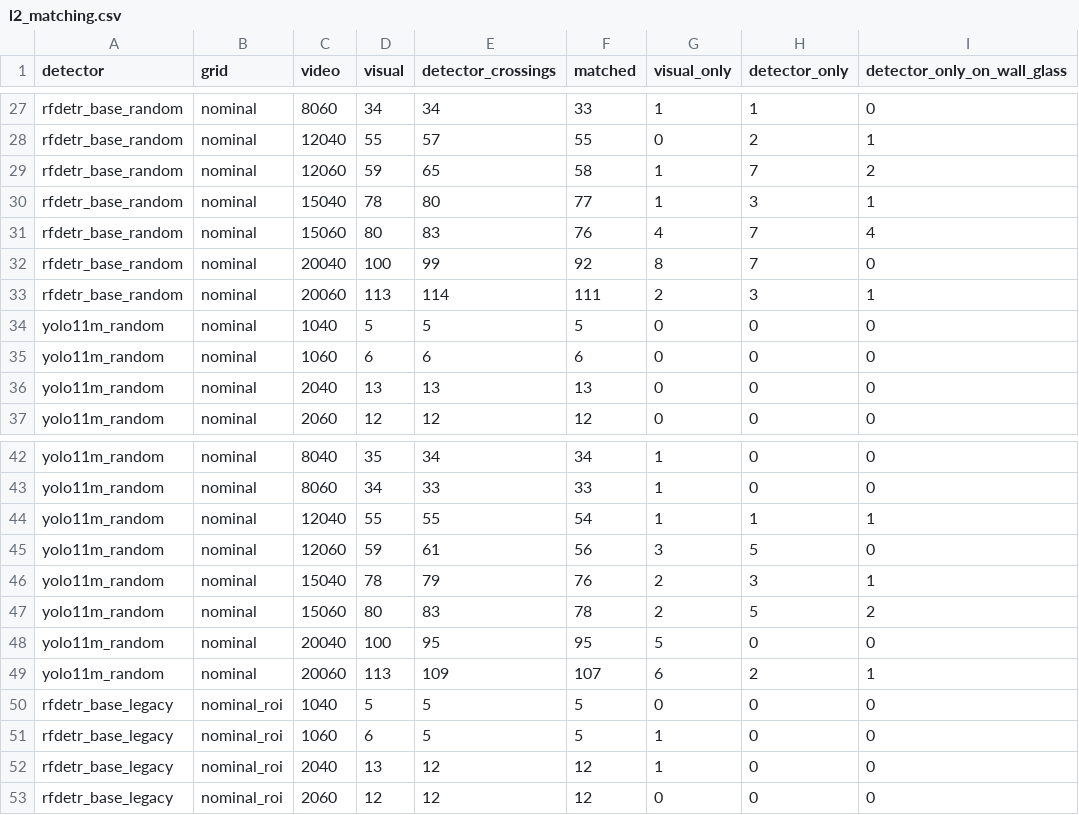
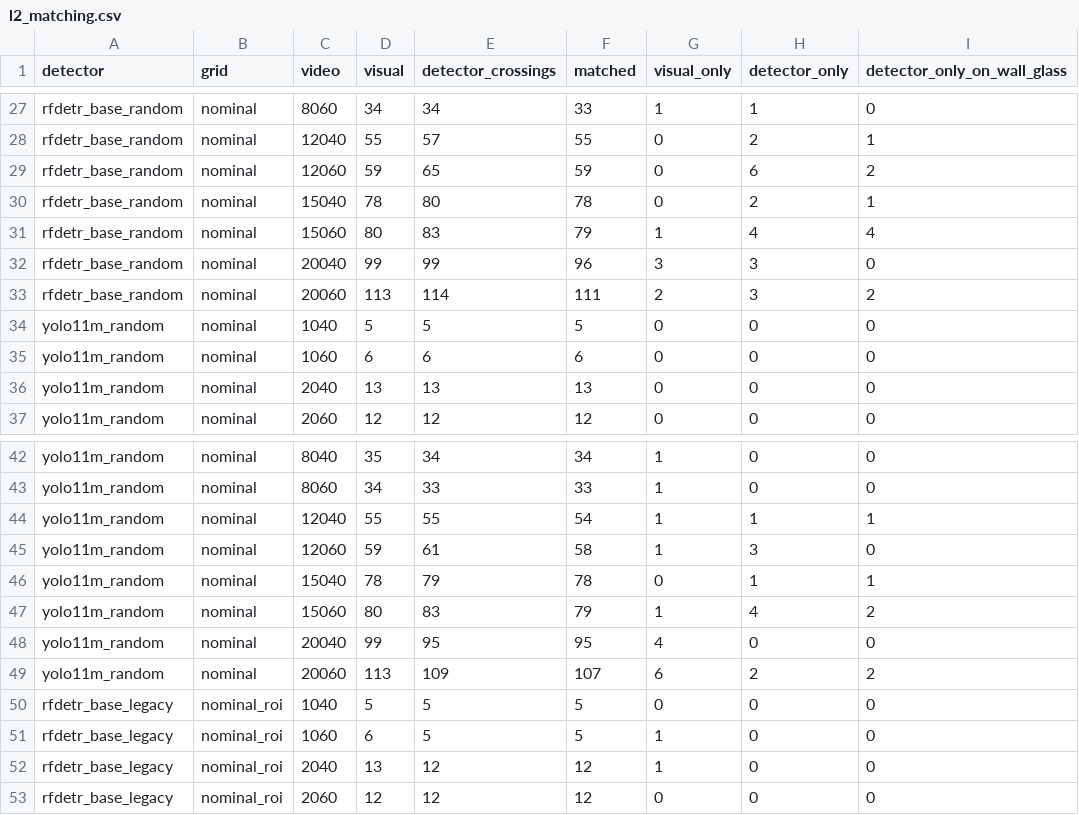
Before and after one commit to enesgul23/trackwood, a CSV file: results/l2_matching.csv, drawn as a sheet; only a part is shown, gaps mark what is left out; the diff covers the shown part only.

```diff
--- a/results/l2_matching.csv
+++ b/results/l2_matching.csv
@@ -28,7 +28,7 @@ rfdetr_base_random,nominal,8060,34,34,33,1,1,0
 rfdetr_base_random,nominal,12040,55,57,55,0,2,1
-rfdetr_base_random,nominal,12060,59,65,58,1,7,2
-rfdetr_base_random,nominal,15040,78,80,77,1,3,1
-rfdetr_base_random,nominal,15060,80,83,76,4,7,4
-rfdetr_base_random,nominal,20040,100,99,92,8,7,0
-rfdetr_base_random,nominal,20060,113,114,111,2,3,1
+rfdetr_base_random,nominal,12060,59,65,59,0,6,2
+rfdetr_base_random,nominal,15040,78,80,78,0,2,1
+rfdetr_base_random,nominal,15060,80,83,79,1,4,4
+rfdetr_base_random,nominal,20040,99,99,96,3,3,0
+rfdetr_base_random,nominal,20060,113,114,111,2,3,2
 yolo11m_random,nominal,1040,5,5,5,0,0,0
@@ -44,7 +44,7 @@ yolo11m_random,nominal,8060,34,33,33,1,0,0
 yolo11m_random,nominal,12040,55,55,54,1,1,1
-yolo11m_random,nominal,12060,59,61,56,3,5,0
-yolo11m_random,nominal,15040,78,79,76,2,3,1
-yolo11m_random,nominal,15060,80,83,78,2,5,2
-yolo11m_random,nominal,20040,100,95,95,5,0,0
-yolo11m_random,nominal,20060,113,109,107,6,2,1
+yolo11m_random,nominal,12060,59,61,58,1,3,0
+yolo11m_random,nominal,15040,78,79,78,0,1,1
+yolo11m_random,nominal,15060,80,83,79,1,4,2
+yolo11m_random,nominal,20040,99,95,95,4,0,0
+yolo11m_random,nominal,20060,113,109,107,6,2,2
 rfdetr_base_legacy,nominal_roi,1040,5,5,5,0,0,0
```
Also changed, not shown: 53 edited cells elsewhere in this file, results/l2_reference.csv, results/l2_unmatched.csv, 10 other files.
